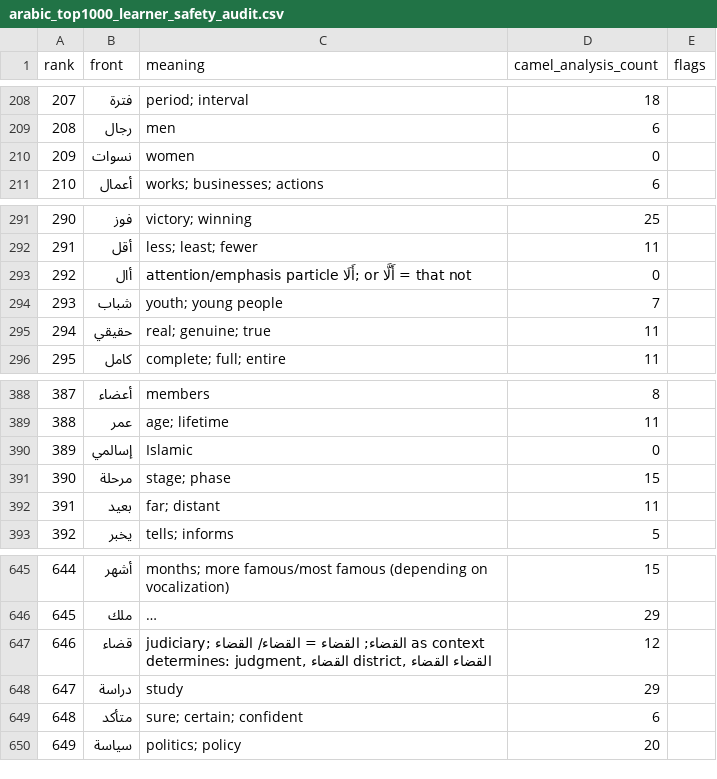
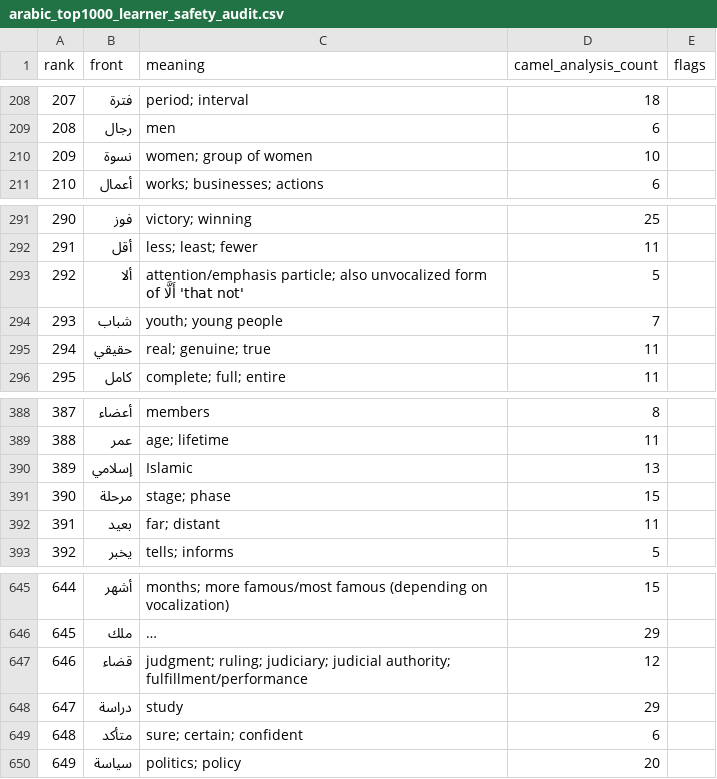
Before and after one commit to ualispublishing/learning, a CSV file: audit/arabic_top1000_learner_safety_audit.csv, drawn as a sheet; only a part is shown, gaps mark what is left out; long unchanged cells end in …; the diff names each change by its address in the sheet, - before the commit and + after, or states it on an @@ line.

```diff
--- a/audit/arabic_top1000_learner_safety_audit.csv
+++ b/audit/arabic_top1000_learner_safety_audit.csv
-B210 (front): نسوات
+B210 (front): نسوة
-C210 (meaning): women
+C210 (meaning): women; group of women
-D210 (camel_analysis_count): 0
+D210 (camel_analysis_count): 10
-B293 (front): أال
+B293 (front): ألا
-C293 (meaning): attention/emphasis particle أَلَا; or أَلَّا = that not
+C293 (meaning): attention/emphasis particle; also unvocalized form of أَلَّا 'that not'
-D293 (camel_analysis_count): 0
+D293 (camel_analysis_count): 5
-B390 (front): إسالمي
+B390 (front): إسلامي
-D390 (camel_analysis_count): 0
+D390 (camel_analysis_count): 13
-C647 (meaning): judiciary; القضاء; القضاء = القضاء/ القضاء as context determines: judgment, القضاء district, القضاء القضاء
+C647 (meaning): judgment; ruling; judiciary; judicial authority; fulfillment/performance
```
Also changed, not shown: arabic_top1000.csv, audit/arabic_top1000_precision_candidate.csv, 1 other file.
